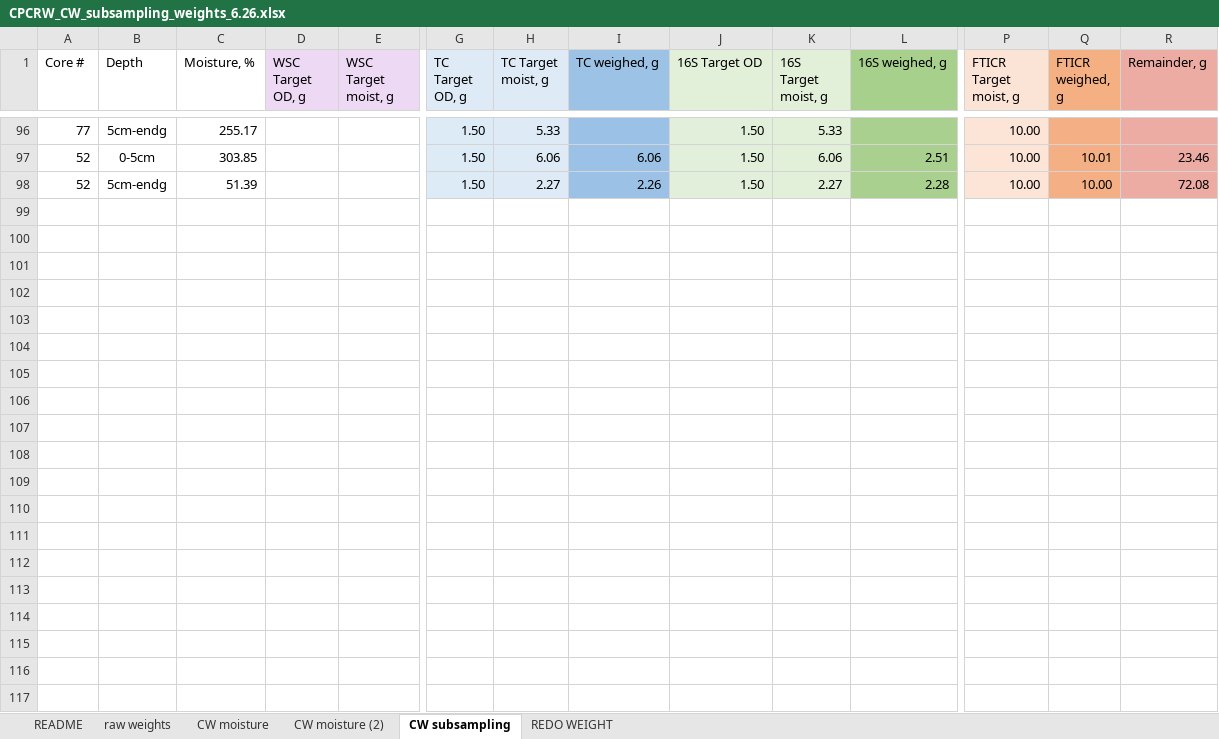
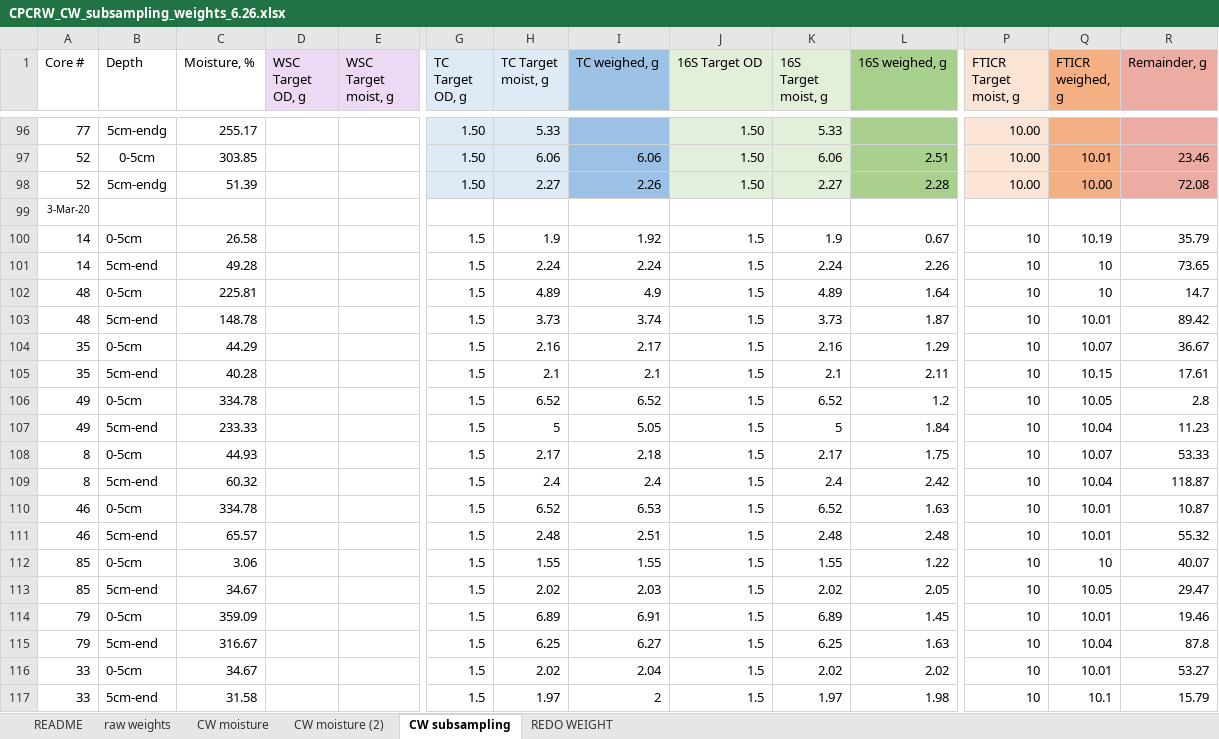
Before and after one commit to PNNL-TES/TES-drydown, an Excel workbook: data/CPCRW_CW_subsampling_weights_6.26.xlsx, sheet CW subsampling, drawn as a sheet; only a part is shown, gaps mark what is left out; values as stored, in another font and other column widths than the file's, no borders; rows hold the shown columns only; the diff names each change by its address in the sheet, - before the commit and + after, or states it on an @@ line.

```diff
--- a/data/CPCRW_CW_subsampling_weights_6.26.xlsx (sheet CW subsampling)
+++ b/data/CPCRW_CW_subsampling_weights_6.26.xlsx (sheet CW subsampling)
+row 99: 3-Mar-20
+row 100: 14 | 0-5cm | 26.58 |  |  | 1.5 | 1.9 | 1.92 | 1.5 | 1.9 | 0.67 | 10 | 10.19 | 35.79
+row 101: 14 | 5cm-end | 49.28 |  |  | 1.5 | 2.24 | 2.24 | 1.5 | 2.24 | 2.26 | 10 | 10 | 73.65
+row 102: 48 | 0-5cm | 225.81 |  |  | 1.5 | 4.89 | 4.9 | 1.5 | 4.89 | 1.64 | 10 | 10 | 14.7
+row 103: 48 | 5cm-end | 148.78 |  |  | 1.5 | 3.73 | 3.74 | 1.5 | 3.73 | 1.87 | 10 | 10.01 | 89.42
+row 104: 35 | 0-5cm | 44.29 |  |  | 1.5 | 2.16 | 2.17 | 1.5 | 2.16 | 1.29 | 10 | 10.07 | 36.67
+row 105: 35 | 5cm-end | 40.28 |  |  | 1.5 | 2.1 | 2.1 | 1.5 | 2.1 | 2.11 | 10 | 10.15 | 17.61
+row 106: 49 | 0-5cm | 334.78 |  |  | 1.5 | 6.52 | 6.52 | 1.5 | 6.52 | 1.2 | 10 | 10.05 | 2.8
+row 107: 49 | 5cm-end | 233.33 |  |  | 1.5 | 5 | 5.05 | 1.5 | 5 | 1.84 | 10 | 10.04 | 11.23
+row 108: 8 | 0-5cm | 44.93 |  |  | 1.5 | 2.17 | 2.18 | 1.5 | 2.17 | 1.75 | 10 | 10.07 | 53.33
+row 109: 8 | 5cm-end | 60.32 |  |  | 1.5 | 2.4 | 2.4 | 1.5 | 2.4 | 2.42 | 10 | 10.04 | 118.87
+row 110: 46 | 0-5cm | 334.78 |  |  | 1.5 | 6.52 | 6.53 | 1.5 | 6.52 | 1.63 | 10 | 10.01 | 10.87
+row 111: 46 | 5cm-end | 65.57 |  |  | 1.5 | 2.48 | 2.51 | 1.5 | 2.48 | 2.48 | 10 | 10.01 | 55.32
+row 112: 85 | 0-5cm | 3.06 |  |  | 1.5 | 1.55 | 1.55 | 1.5 | 1.55 | 1.22 | 10 | 10 | 40.07
+row 113: 85 | 5cm-end | 34.67 |  |  | 1.5 | 2.02 | 2.03 | 1.5 | 2.02 | 2.05 | 10 | 10.05 | 29.47
+row 114: 79 | 0-5cm | 359.09 |  |  | 1.5 | 6.89 | 6.91 | 1.5 | 6.89 | 1.45 | 10 | 10.01 | 19.46
+row 115: 79 | 5cm-end | 316.67 |  |  | 1.5 | 6.25 | 6.27 | 1.5 | 6.25 | 1.63 | 10 | 10.04 | 87.8
+row 116: 33 | 0-5cm | 34.67 |  |  | 1.5 | 2.02 | 2.04 | 1.5 | 2.02 | 2.02 | 10 | 10.01 | 53.27
+row 117: 33 | 5cm-end | 31.58 |  |  | 1.5 | 1.97 | 2 | 1.5 | 1.97 | 1.98 | 10 | 10.1 | 15.79
```
Also changed, not shown: sheet CW moisture, sheet raw weights.
